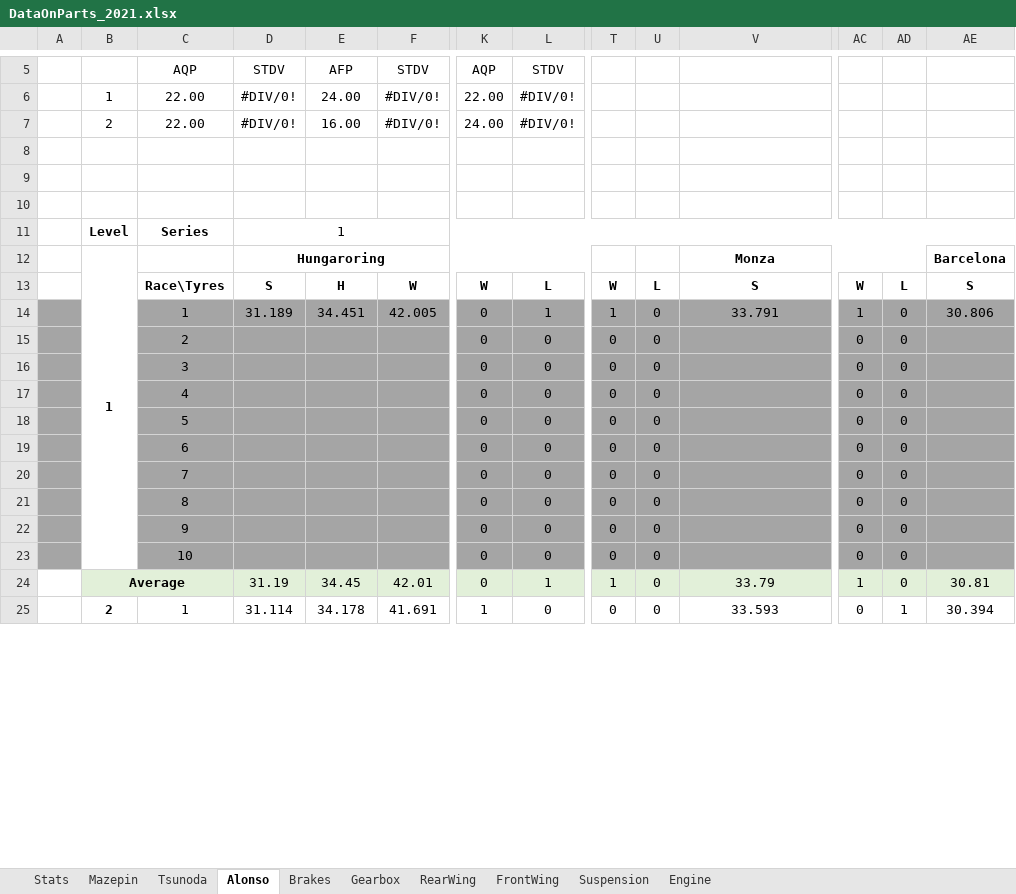
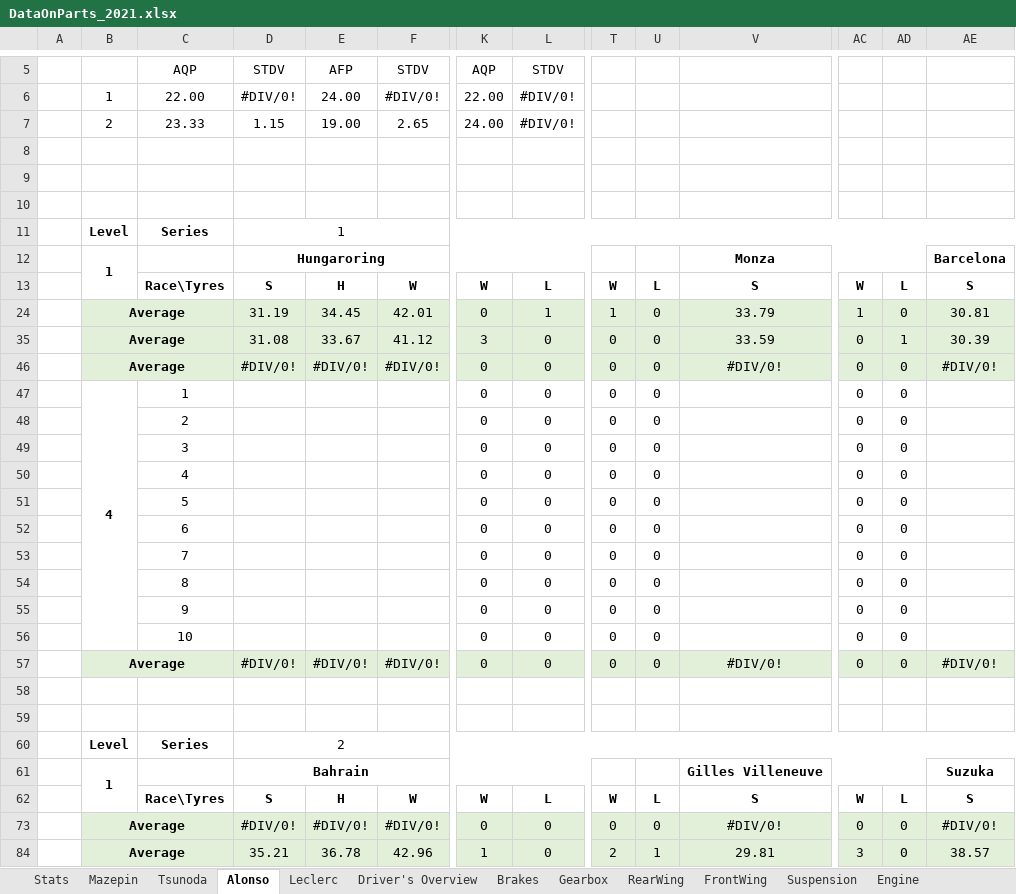
Before and after one commit to alekyr/F1ManagerOptimalConfiguration, an Excel workbook: DataOnParts_2021.xlsx, sheet Alonso, drawn as a sheet; only a part is shown, gaps mark what is left out; values as stored, in another font and other column widths than the file's, no borders; removed rows and columns are numbered as before the commit, all else as after; rows hold the shown columns only; the diff covers the shown part only; the diff names each change by its address in the sheet, - before the commit and + after, or states it on an @@ line.

```diff
--- a/DataOnParts_2021.xlsx (sheet Alonso)
+++ b/DataOnParts_2021.xlsx (sheet Alonso)
+sheet tab: Leclerc
+sheet tab: Driver's Overview
-C7: 22.00
+C7: 23.33
-D7: #DIV/0!
+D7: 1.15
-E7: 16.00
+E7: 19.00
-F7: #DIV/0!
+F7: 2.65
-B12:B23 merged
+B12:B13 merged
@@ row 14 hidden:  |  | 1 | 31.189 | 34.451 | 42.005 | 0 | 1 | 1 | 0 | 33.791 | 1 | 0 | 30.806 @@
+row 24:  | Average |  | 31.19 | 34.45 | 42.01 | 0 | 1 | 1 | 0 | 33.79 | 1 | 0 | 30.81
+row 35:  | Average |  | 31.08 | 33.67 | 41.12 | 3 | 0 | 0 | 0 | 33.59 | 0 | 1 | 30.39
+row 46:  | Average |  | #DIV/0! | #DIV/0! | #DIV/0! | 0 | 0 | 0 | 0 | #DIV/0! | 0 | 0 | #DIV/0!
+row 47:  | 4 | 1 |  |  |  | 0 | 0 | 0 | 0 |  | 0 | 0
-A48:A56 fill: #A5A5A5
+A48:A56 fill: none
-C48:AE56 fill: #A5A5A5
+C48:AE56 fill: none
+row 57:  | Average |  | #DIV/0! | #DIV/0! | #DIV/0! | 0 | 0 | 0 | 0 | #DIV/0! | 0 | 0 | #DIV/0!
-row 58:  | Average |  | 31.19 | 34.45 | 42.01 | 0 | 1 | 1 | 0 | 33.79 | 1 | 0 | 30.81
+row 58: (empty)
-B58:AE58 fill: #E2F0D9
+B58:AE58 fill: none
-B24:C24 merged
-row 59:  | 2 | 1 | 31.114 | 34.178 | 41.691 | 1 | 0 | 0 | 0 | 33.593 | 0 | 1 | 30.394
+row 59: (empty)
-B25:B34 merged
+row 60:  | Level | Series | 2
+row 61:  | 1 |  | Bahrain |  |  |  |  |  |  | Gilles Villeneuve |  |  | Suzuka
+row 62:  |  | Race\Tyres | S | H | W | W | L | W | L | S | W | L | S
+row 73:  | Average |  | #DIV/0! | #DIV/0! | #DIV/0! | 0 | 0 | 0 | 0 | #DIV/0! | 0 | 0 | #DIV/0!
+row 84:  | Average |  | 35.21 | 36.78 | 42.96 | 1 | 0 | 2 | 1 | 29.81 | 3 | 0 | 38.57
```
Also changed, not shown: 22 added rows, 1 removed row and cell formats elsewhere in this sheet, sheet Tsunoda, sheet Mazepin, sheet Brakes, sheet Suspension, sheet Engine, sheet FrontWing, 3 more sheets, formulas that keep their value, hidden cells.
